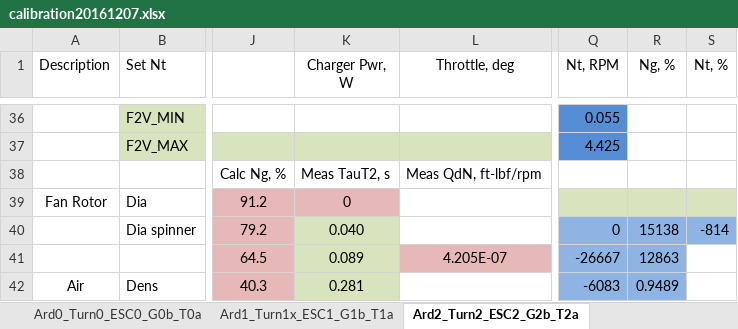
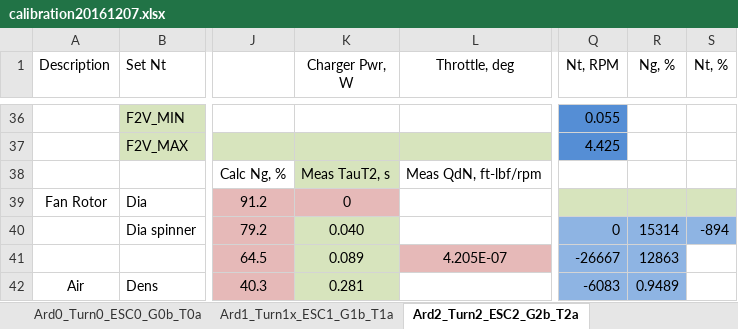
Before and after one commit to davegutz/ESC, an Excel workbook: myESC-Particle-DEV/saves/calibration20161207.xlsx, sheet Ard2_Turn2_ESC2_G2b_T2a, drawn as a sheet; only a part is shown, gaps mark what is left out; values as stored, in another font and other column widths than the file's, no borders; charts and pictures not drawn; the diff names each change by its address in the sheet, - before the commit and + after, or states it on an @@ line.

```diff
--- a/myESC-Particle-DEV/saves/calibration20161207.xlsx (sheet Ard2_Turn2_ESC2_G2b_T2a)
+++ b/myESC-Particle-DEV/saves/calibration20161207.xlsx (sheet Ard2_Turn2_ESC2_G2b_T2a)
-K38 fill: none
+K38 fill: #D7E4BD
-R40 (Ng, %): 15138
+R40 (Ng, %): 15314
-S40 (Nt, %): -814
+S40 (Nt, %): -894
```
Also changed, not shown: sheet Ard0_Turn0_ESC0_G0b_T0a, sheet Ard3_Turn3_ESC3_G3b_T3a, sheet Ard4_Turn4_ESC4_G4b_T4a, sheet Ard1_Turn1x_ESC1_G1b_T1a, charts or pictures, myESC-Particle-DEV/saves/fr_a0_t0_e0_g0b_t0a.xlsx, 1 other file.
